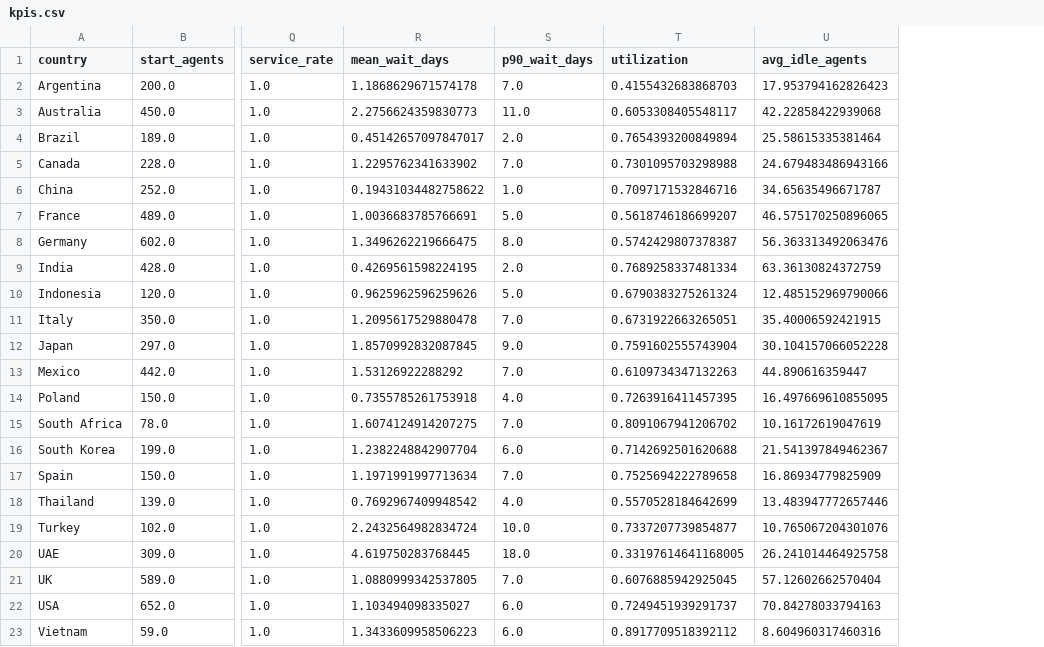
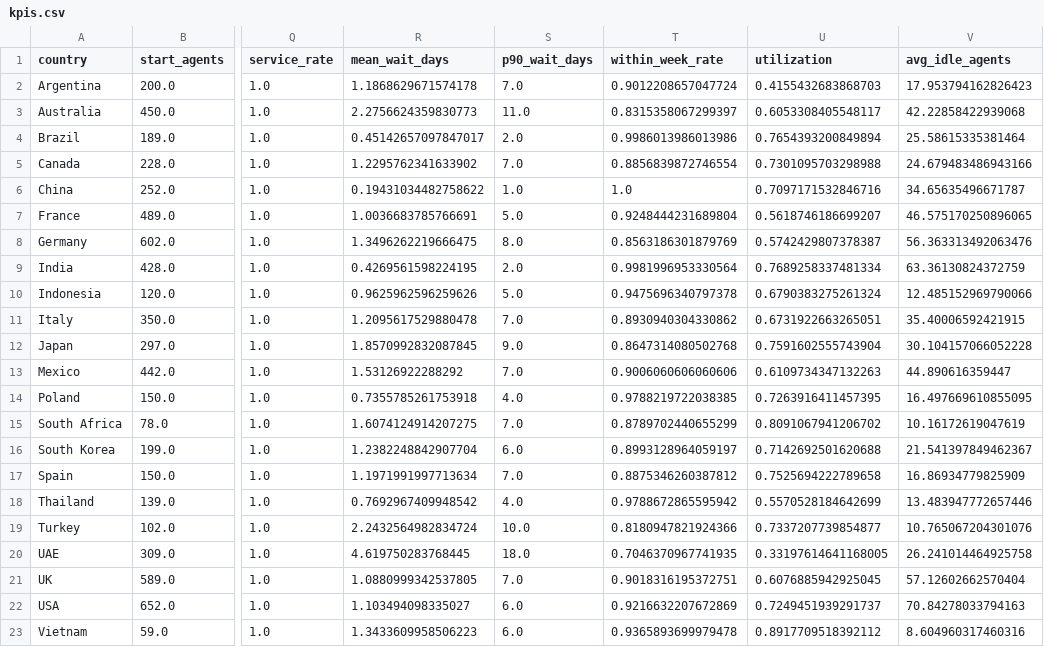
Before and after one commit to lequo-neu/staffpilot, a CSV file: outputs/kpis.csv, drawn as a sheet; only a part is shown, gaps mark what is left out; the diff names each change by its address in the sheet, - before the commit and + after, or states it on an @@ line.

Commit message:
Add monthly plan updates, service goals and a decision log
* Monthly update: keep the months already done, use the actual sign ups so far,
  scale the rest of the forecast and solve only the remaining months again
  (Planner.monthly_update, the Monthly update page, `staffpilot update`).
* Service goals: profit only against profit with an SLA, including 98 percent
  served within 21, 14 or 7 days, as a soft constraint in the optimizer; chosen
  on the Plan page and written to outputs/service_tradeoff.csv.
* Decision log: every approval, scenario and answer records what was proposed,
  what adjusted it (simulator check, monthly update, GenAI guardrail, manager)
  and what was applied, on the Decision log page.
* Remove the team slogan, and describe the architecture flow in the README.

```diff
--- a/outputs/kpis.csv
+++ b/outputs/kpis.csv
+column T (within_week_rate), rows 2-23: 0.9012208657047724 | 0.8315358067299397 | 0.9986013986013986 | 0.8856839872746554 | 1.0 | 0.9248444231689804 | 0.8563186301879769 | 0.9981996953330564 | 0.9475696340797378 | 0.8930940304330862 | 0.8647314080502768 | 0.9006060606060606 | 0.9788219722038385 | 0.8789702440655299 | 0.8993128964059197 | 0.8875346260387812 | 0.9788672865595942 | 0.8180947821924366 | 0.7046370967741935 | 0.9018316195372751 | 0.9216632207672869 | 0.9365893699979478
```
Also changed, not shown: outputs/policy_comparison.csv, 25 other files.
